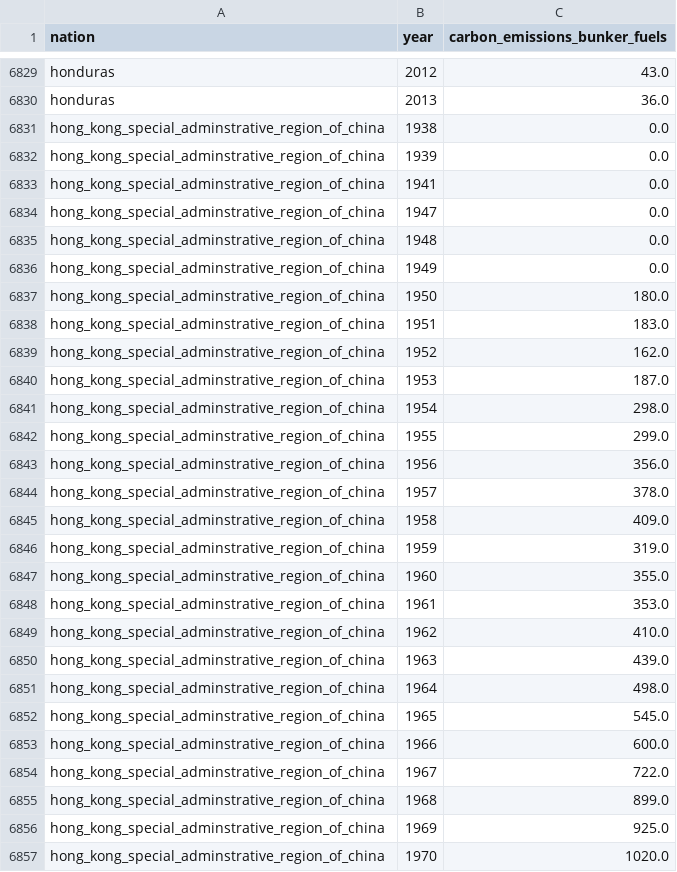
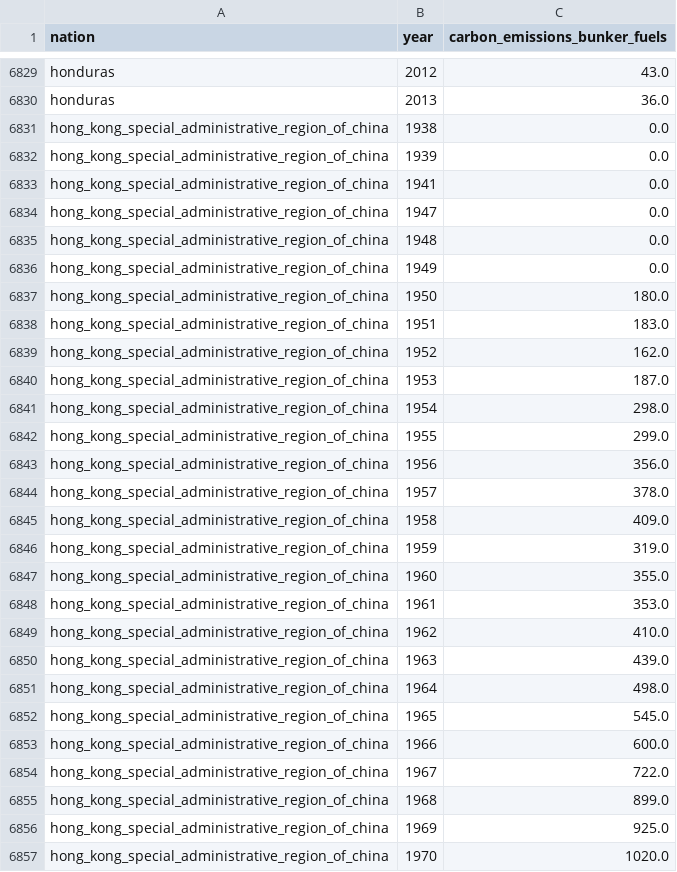
Before and after one commit to open-numbers/ddf--cdiac--co2, a CSV file: ddf--datapoints--carbon_emissions_bunker_fuels--by--nation--year.csv, drawn as a sheet; only a part is shown, gaps mark what is left out; the diff covers the shown part only.

```diff
--- a/ddf--datapoints--carbon_emissions_bunker_fuels--by--nation--year.csv
+++ b/ddf--datapoints--carbon_emissions_bunker_fuels--by--nation--year.csv
@@ -6830,28 +6830,28 @@ honduras,2012,43.0
 honduras,2013,36.0
-hong_kong_special_adminstrative_region_of_china,1938,0.0
-hong_kong_special_adminstrative_region_of_china,1939,0.0
-hong_kong_special_adminstrative_region_of_china,1941,0.0
-hong_kong_special_adminstrative_region_of_china,1947,0.0
-hong_kong_special_adminstrative_region_of_china,1948,0.0
-hong_kong_special_adminstrative_region_of_china,1949,0.0
-hong_kong_special_adminstrative_region_of_china,1950,180.0
-hong_kong_special_adminstrative_region_of_china,1951,183.0
-hong_kong_special_adminstrative_region_of_china,1952,162.0
-hong_kong_special_adminstrative_region_of_china,1953,187.0
-hong_kong_special_adminstrative_region_of_china,1954,298.0
-hong_kong_special_adminstrative_region_of_china,1955,299.0
-hong_kong_special_adminstrative_region_of_china,1956,356.0
-hong_kong_special_adminstrative_region_of_china,1957,378.0
-hong_kong_special_adminstrative_region_of_china,1958,409.0
-hong_kong_special_adminstrative_region_of_china,1959,319.0
-hong_kong_special_adminstrative_region_of_china,1960,355.0
-hong_kong_special_adminstrative_region_of_china,1961,353.0
-hong_kong_special_adminstrative_region_of_china,1962,410.0
-hong_kong_special_adminstrative_region_of_china,1963,439.0
-hong_kong_special_adminstrative_region_of_china,1964,498.0
-hong_kong_special_adminstrative_region_of_china,1965,545.0
-hong_kong_special_adminstrative_region_of_china,1966,600.0
-hong_kong_special_adminstrative_region_of_china,1967,722.0
-hong_kong_special_adminstrative_region_of_china,1968,899.0
-hong_kong_special_adminstrative_region_of_china,1969,925.0
-hong_kong_special_adminstrative_region_of_china,1970,1020.0
+hong_kong_special_administrative_region_of_china,1938,0.0
+hong_kong_special_administrative_region_of_china,1939,0.0
+hong_kong_special_administrative_region_of_china,1941,0.0
+hong_kong_special_administrative_region_of_china,1947,0.0
+hong_kong_special_administrative_region_of_china,1948,0.0
+hong_kong_special_administrative_region_of_china,1949,0.0
+hong_kong_special_administrative_region_of_china,1950,180.0
+hong_kong_special_administrative_region_of_china,1951,183.0
+hong_kong_special_administrative_region_of_china,1952,162.0
+hong_kong_special_administrative_region_of_china,1953,187.0
+hong_kong_special_administrative_region_of_china,1954,298.0
+hong_kong_special_administrative_region_of_china,1955,299.0
+hong_kong_special_administrative_region_of_china,1956,356.0
+hong_kong_special_administrative_region_of_china,1957,378.0
+hong_kong_special_administrative_region_of_china,1958,409.0
+hong_kong_special_administrative_region_of_china,1959,319.0
+hong_kong_special_administrative_region_of_china,1960,355.0
+hong_kong_special_administrative_region_of_china,1961,353.0
+hong_kong_special_administrative_region_of_china,1962,410.0
+hong_kong_special_administrative_region_of_china,1963,439.0
+hong_kong_special_administrative_region_of_china,1964,498.0
+hong_kong_special_administrative_region_of_china,1965,545.0
+hong_kong_special_administrative_region_of_china,1966,600.0
+hong_kong_special_administrative_region_of_china,1967,722.0
+hong_kong_special_administrative_region_of_china,1968,899.0
+hong_kong_special_administrative_region_of_china,1969,925.0
+hong_kong_special_administrative_region_of_china,1970,1020.0
```
Also changed, not shown: 103 edited cells elsewhere in this file, ddf--datapoints--carbon_emissions_cement_production--by--nation--year.csv, ddf--datapoints--carbon_emissions_gas_flaring--by--nation--year.csv, 8 other files.
